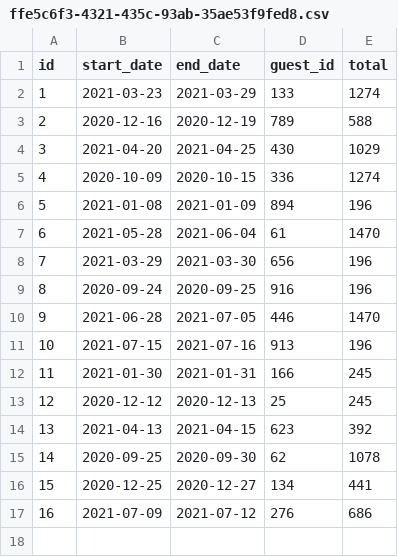
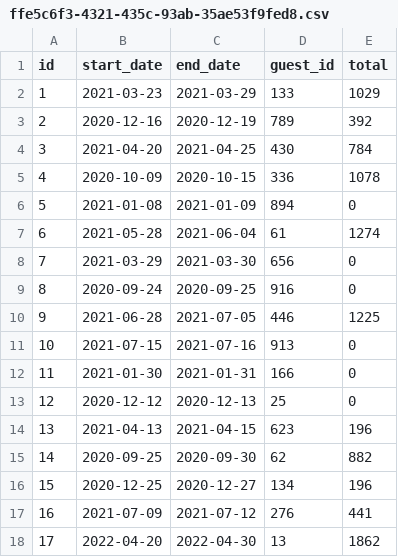
Before and after one commit to lego17nav/dev10-kevin, a CSV file: week-05/Asessement/data/reservations/ffe5c6f3-4321-435c-93ab-35ae53f9fed8.csv, drawn as a sheet.

Commit message:
Finished Edit reservation and Cancel Reservation

```diff
--- a/week-05/Asessement/data/reservations/ffe5c6f3-4321-435c-93ab-35ae53f9fed8.csv
+++ b/week-05/Asessement/data/reservations/ffe5c6f3-4321-435c-93ab-35ae53f9fed8.csv
@@ -1,17 +1,18 @@
 id,start_date,end_date,guest_id,total
-1,2021-03-23,2021-03-29,133,1274
-2,2020-12-16,2020-12-19,789,588
-3,2021-04-20,2021-04-25,430,1029
-4,2020-10-09,2020-10-15,336,1274
-5,2021-01-08,2021-01-09,894,196
-6,2021-05-28,2021-06-04,61,1470
-7,2021-03-29,2021-03-30,656,196
-8,2020-09-24,2020-09-25,916,196
-9,2021-06-28,2021-07-05,446,1470
-10,2021-07-15,2021-07-16,913,196
-11,2021-01-30,2021-01-31,166,245
-12,2020-12-12,2020-12-13,25,245
-13,2021-04-13,2021-04-15,623,392
-14,2020-09-25,2020-09-30,62,1078
-15,2020-12-25,2020-12-27,134,441
-16,2021-07-09,2021-07-12,276,686
+1,2021-03-23,2021-03-29,133,1029
+2,2020-12-16,2020-12-19,789,392
+3,2021-04-20,2021-04-25,430,784
+4,2020-10-09,2020-10-15,336,1078
+5,2021-01-08,2021-01-09,894,0
+6,2021-05-28,2021-06-04,61,1274
+7,2021-03-29,2021-03-30,656,0
+8,2020-09-24,2020-09-25,916,0
+9,2021-06-28,2021-07-05,446,1225
+10,2021-07-15,2021-07-16,913,0
+11,2021-01-30,2021-01-31,166,0
+12,2020-12-12,2020-12-13,25,0
+13,2021-04-13,2021-04-15,623,196
+14,2020-09-25,2020-09-30,62,882
+15,2020-12-25,2020-12-27,134,196
+16,2021-07-09,2021-07-12,276,441
+17,2022-04-20,2022-04-30,13,1862
```
Also changed, not shown: 15 other files.
